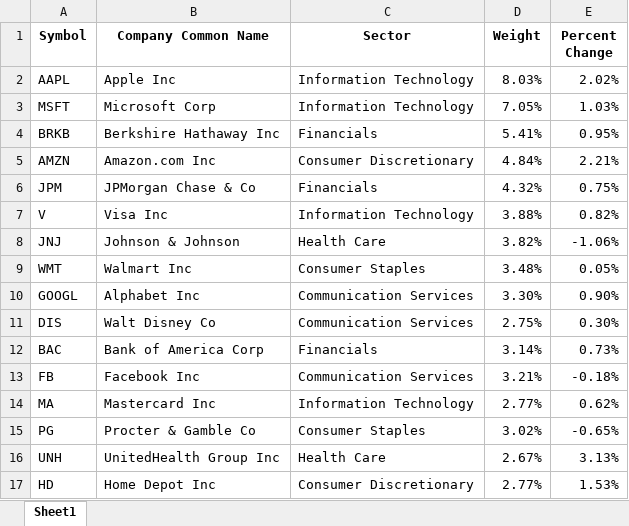
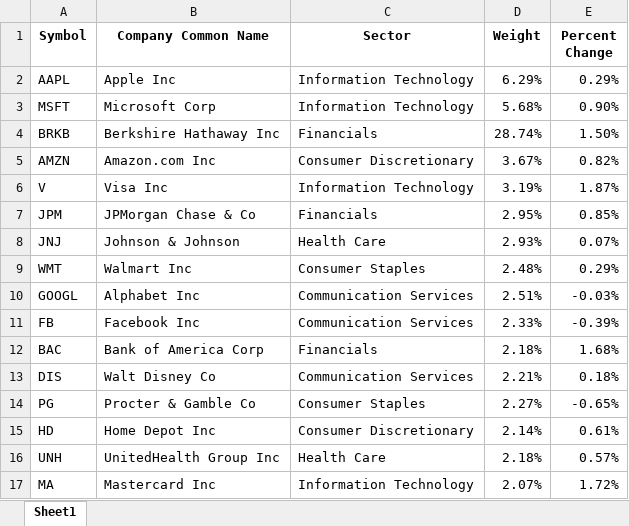
Before and after one commit to Jgarden79/PM_vis, an Excel workbook: QE_holdings.xlsx, sheet Sheet1, drawn as a sheet; only a part is shown; values as stored, in another font and other column widths than the file's, no borders; removed rows and columns are numbered as before the commit, all else as after; the diff covers the shown part only; the diff names each change by its address in the sheet, - before the commit and + after, or states it on an @@ line.

```diff
--- a/QE_holdings.xlsx (sheet Sheet1)
+++ b/QE_holdings.xlsx (sheet Sheet1)
-D2 (Weight): 8.03%
+D2 (Weight): 6.29%
-E2 (Percent Change): 2.02%
+E2 (Percent Change): 0.29%
-D3 (Weight): 7.05%
+D3 (Weight): 5.68%
-E3 (Percent Change): 1.03%
+E3 (Percent Change): 0.90%
-D4 (Weight): 5.41%
+D4 (Weight): 28.74%
-E4 (Percent Change): 0.95%
+E4 (Percent Change): 1.50%
-D5 (Weight): 4.84%
+D5 (Weight): 3.67%
-E5 (Percent Change): 2.21%
+E5 (Percent Change): 0.82%
-row 6: JPM | JPMorgan Chase & Co | Financials | 4.32% | 0.75%
-D6 (Weight): 3.88%
+D6 (Weight): 3.19%
-E6 (Percent Change): 0.82%
+E6 (Percent Change): 1.87%
+row 7: JPM | JPMorgan Chase & Co | Financials | 2.95% | 0.85%
-D8 (Weight): 3.82%
+D8 (Weight): 2.93%
-E8 (Percent Change): -1.06%
+E8 (Percent Change): 0.07%
-D9 (Weight): 3.48%
+D9 (Weight): 2.48%
-E9 (Percent Change): 0.05%
+E9 (Percent Change): 0.29%
-D10 (Weight): 3.30%
+D10 (Weight): 2.51%
-E10 (Percent Change): 0.90%
+E10 (Percent Change): -0.03%
-row 11: DIS | Walt Disney Co | Communication Services | 2.75% | 0.30%
-row 12: BAC | Bank of America Corp | Financials | 3.14% | 0.73%
-D11 (Weight): 3.21%
+D11 (Weight): 2.33%
-E11 (Percent Change): -0.18%
+E11 (Percent Change): -0.39%
-row 14: MA | Mastercard Inc | Information Technology | 2.77% | 0.62%
+row 12: BAC | Bank of America Corp | Financials | 2.18% | 1.68%
+row 13: DIS | Walt Disney Co | Communication Services | 2.21% | 0.18%
-D14 (Weight): 3.02%
+D14 (Weight): 2.27%
-row 16: UNH | UnitedHealth Group Inc | Health Care | 2.67% | 3.13%
-D15 (Weight): 2.77%
+D15 (Weight): 2.14%
-E15 (Percent Change): 1.53%
+E15 (Percent Change): 0.61%
+row 16: UNH | UnitedHealth Group Inc | Health Care | 2.18% | 0.57%
+row 17: MA | Mastercard Inc | Information Technology | 2.07% | 1.72%
```
Also changed, not shown: 6 added rows, 8 removed rows and 32 edited cells elsewhere in this sheet, CALI_holdings.xlsx, CORP_holdings.xlsx, 51 other files.
